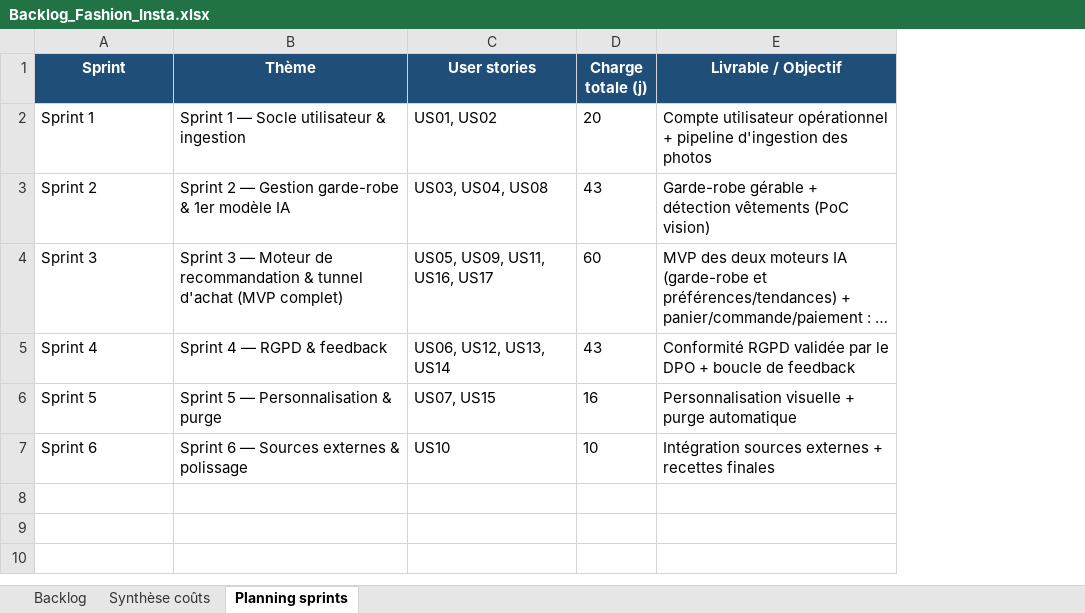
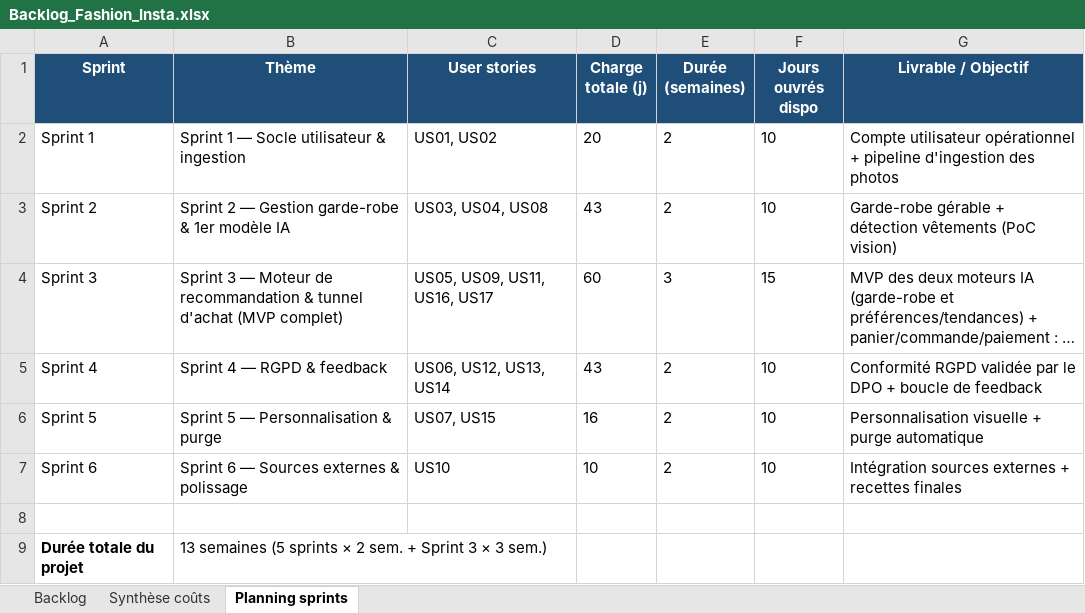
Before and after one commit to BoualamHamza/cadrage-projet, an Excel workbook: livrables/Backlog_Fashion_Insta.xlsx, sheet Planning sprints, drawn as a sheet; long unchanged cells end in …; values as stored, in another font and other column widths than the file's, no borders; the diff names each change by its address in the sheet, - before the commit and + after, or states it on an @@ line.

```diff
--- a/livrables/Backlog_Fashion_Insta.xlsx (sheet Planning sprints)
+++ b/livrables/Backlog_Fashion_Insta.xlsx (sheet Planning sprints)
+column E (Durée (semaines)), rows 2-7: 2 | 2 | 3 | 2 | 2 | 2
+column F (Jours ouvrés dispo), rows 2-7: 10 | 10 | 15 | 10 | 10 | 10
+row 8: (empty)
+row 9: Durée totale du projet | 13 semaines (5 sprints × 2 sem. + Sprint 3 × 3 sem.)
```
Also changed, not shown: livrables/Chiffrage_Couts_Rentabilite.xlsx, 6 other files.
